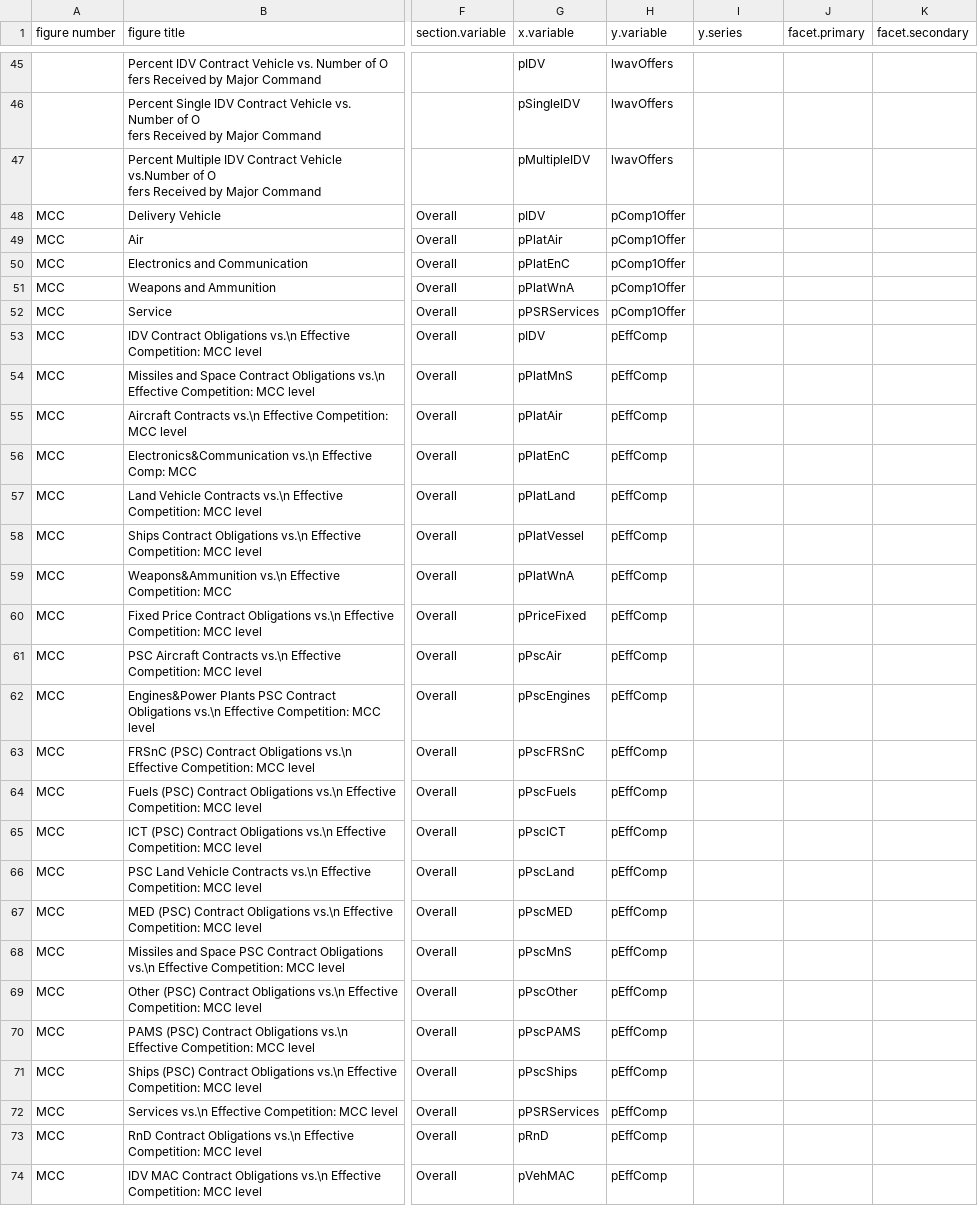
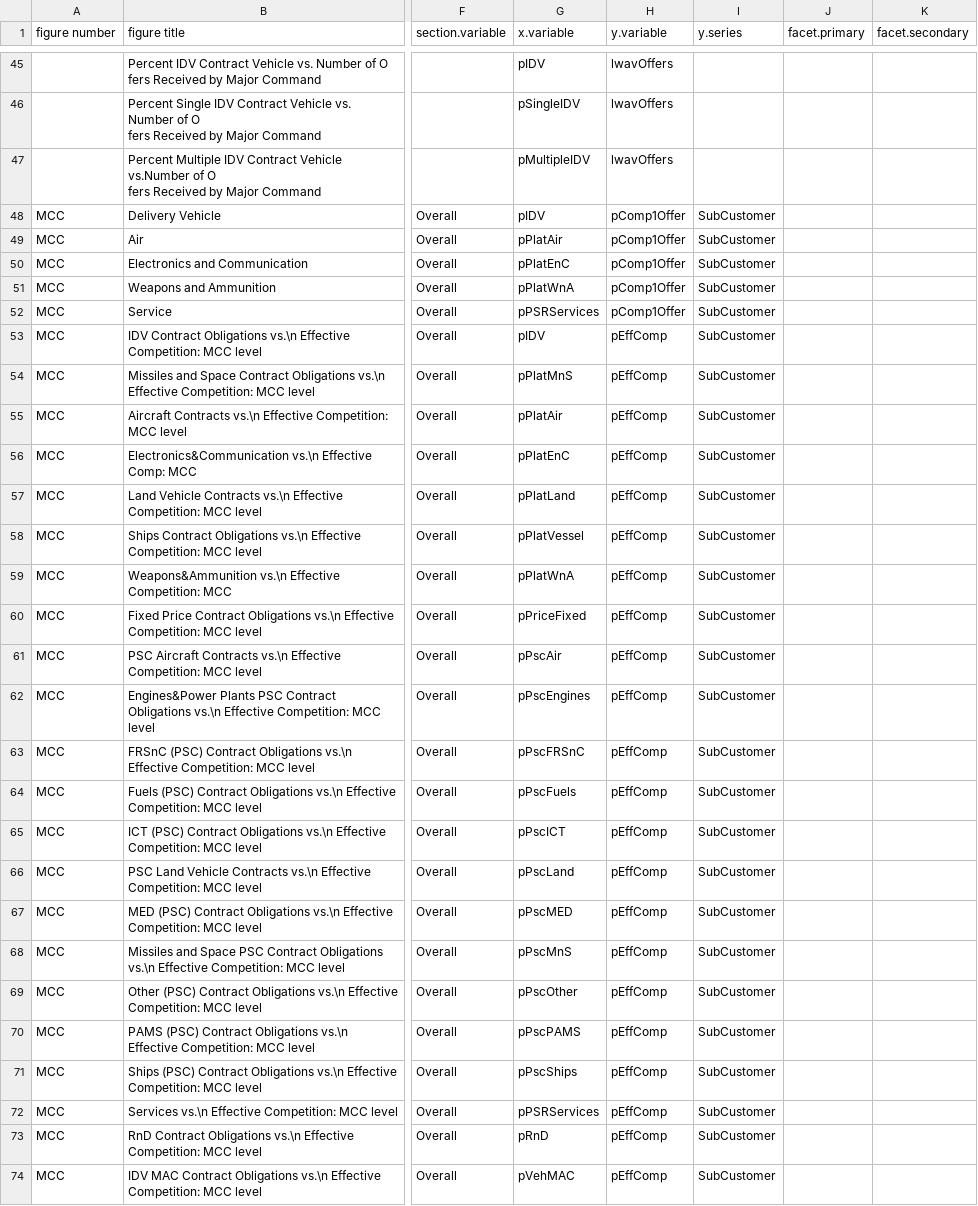
Before and after one commit to CSISdefense/Competition, a CSV file: Choice_Defense_Competition_MCC_Figures.csv, drawn as a sheet; only a part is shown, gaps mark what is left out; the diff covers the shown part only; the diff names each change by its address in the sheet, - before the commit and + after, or states it on an @@ line.

```diff
--- a/Choice_Defense_Competition_MCC_Figures.csv
+++ b/Choice_Defense_Competition_MCC_Figures.csv
-I48:I74 (y.series): (empty)
+I48:I74 (y.series): SubCustomer
```
Also changed, not shown: 2 edited cells elsewhere in this file, 30 other files.
